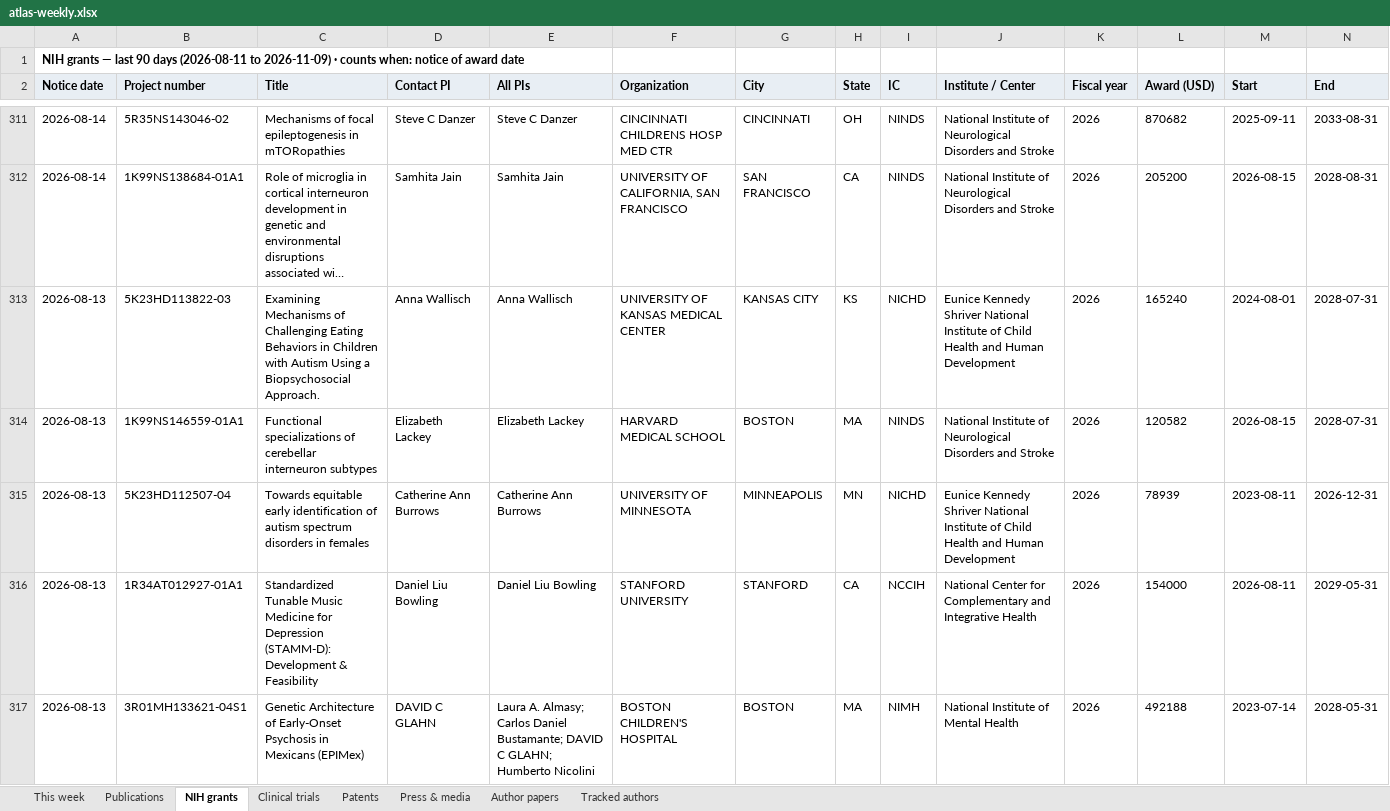
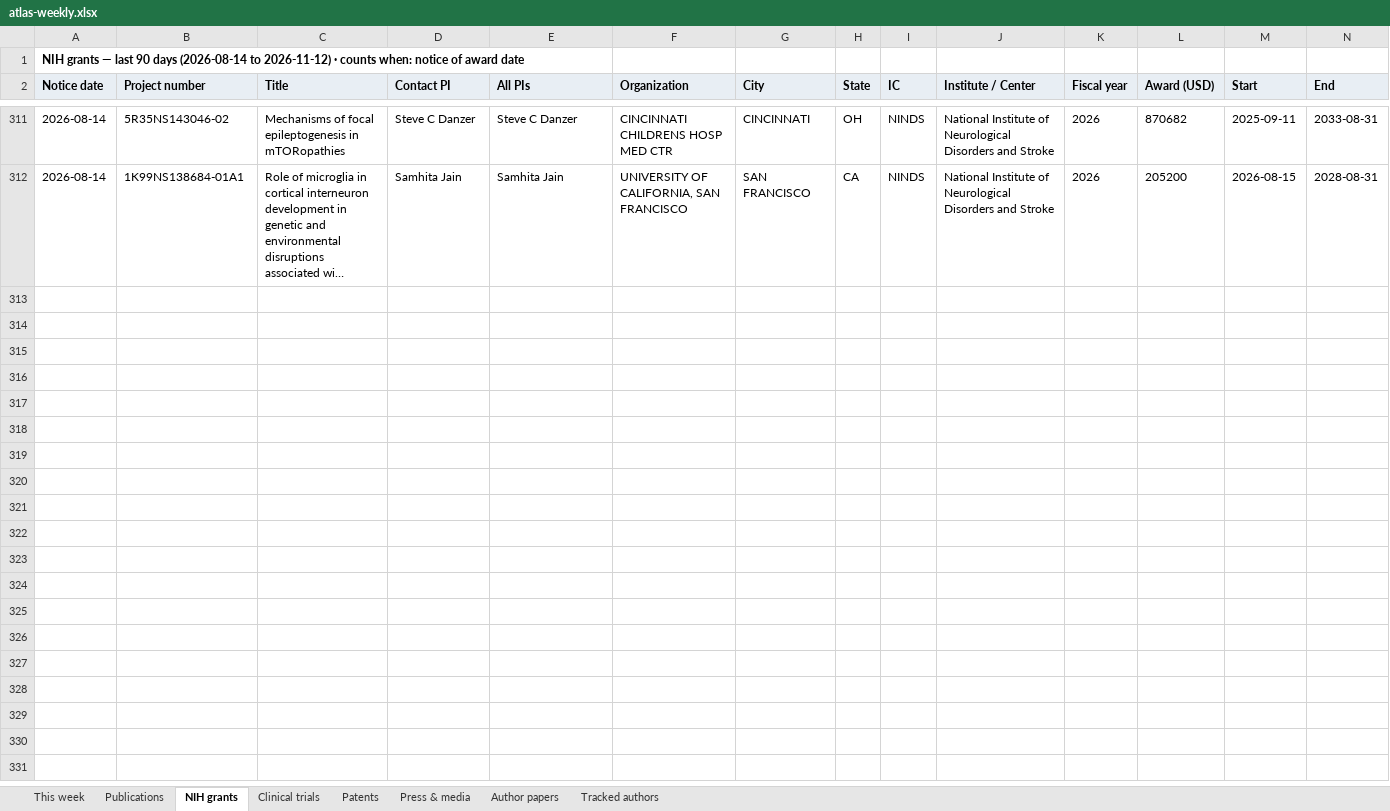
Before and after one commit to Hackern00b22/autism-atlas, an Excel workbook: atlas-weekly.xlsx, sheet NIH grants, drawn as a sheet; only a part is shown, gaps mark what is left out; long unchanged cells end in …; values as stored, in another font and other column widths than the file's, no borders; rows hold the shown columns only; the diff covers the shown part only; the diff names each change by its address in the sheet, - before the commit and + after, or states it on an @@ line.

```diff
--- a/atlas-weekly.xlsx (sheet NIH grants)
+++ b/atlas-weekly.xlsx (sheet NIH grants)
-A1 (Notice date): …90 days (2026-08-11 to 2026-11-09) · counts…
+A1 (Notice date): …90 days (2026-08-14 to 2026-11-12) · counts…
-row 313: 2026-08-13 | 5K23HD113822-03 | Examining Mechanisms of Challenging Eating Behaviors in Children with Autism Using a Biopsychosocial Approach. | Anna Wallisch | Anna Wallisch | UNIVERSITY OF KANSAS MEDICAL CENTER | KANSAS CITY | KS | NICHD | Eunice Kennedy Shriver National Institute of Child Health and Human Development | 2026 | 165240 | 2024-08-01 | 2028-07-31
-row 314: 2026-08-13 | 1K99NS146559-01A1 | Functional specializations of cerebellar interneuron subtypes | Elizabeth Lackey | Elizabeth Lackey | HARVARD MEDICAL SCHOOL | BOSTON | MA | NINDS | National Institute of Neurological Disorders and Stroke | 2026 | 120582 | 2026-08-15 | 2028-07-31
-row 315: 2026-08-13 | 5K23HD112507-04 | Towards equitable early identification of autism spectrum disorders in females | Catherine Ann Burrows | Catherine Ann Burrows | UNIVERSITY OF MINNESOTA | MINNEAPOLIS | MN | NICHD | Eunice Kennedy Shriver National Institute of Child Health and Human Development | 2026 | 78939 | 2023-08-11 | 2026-12-31
-row 316: 2026-08-13 | 1R34AT012927-01A1 | Standardized Tunable Music Medicine for Depression (STAMM-D): Development & Feasibility | Daniel Liu Bowling | Daniel Liu Bowling | STANFORD UNIVERSITY | STANFORD | CA | NCCIH | National Center for Complementary and Integrative Health | 2026 | 154000 | 2026-08-11 | 2029-05-31
-row 317: 2026-08-13 | 3R01MH133621-04S1 | Genetic Architecture of Early-Onset Psychosis in Mexicans (EPIMex) | DAVID C GLAHN | Laura A. Almasy; Carlos Daniel Bustamante; DAVID C GLAHN; Humberto Nicolini | BOSTON CHILDREN'S HOSPITAL | BOSTON | MA | NIMH | National Institute of Mental Health | 2026 | 492188 | 2023-07-14 | 2028-05-31
```
Also changed, not shown: 29 removed rows elsewhere in this sheet, sheet Publications, sheet Clinical trials, sheet This week, sheet Author papers, sheet Press & media, sheet Patents, 1 more sheet, 12 other files.
